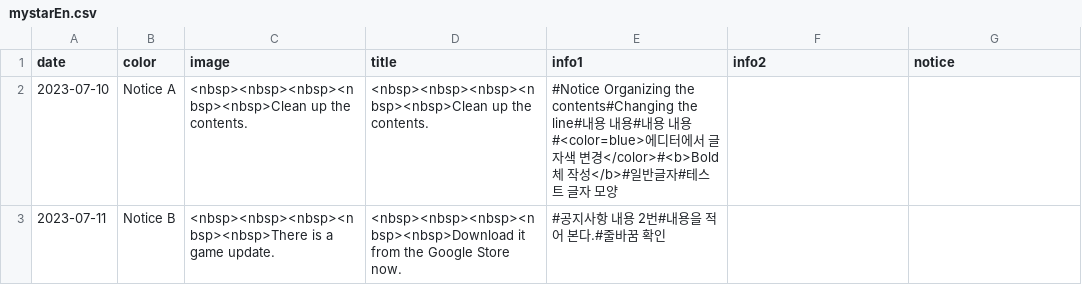
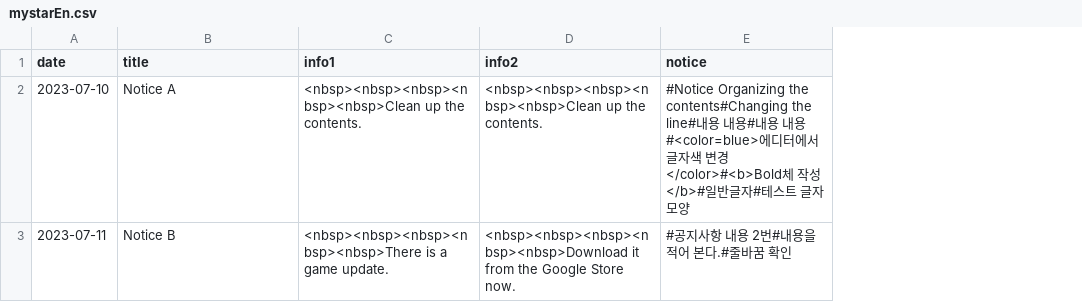
Before and after one commit to Playnex/Playnex, a CSV file: mystarEn.csv, drawn as a sheet; removed rows and columns are numbered as before the commit, all else as after; the diff names each change by its address in the sheet, - before the commit and + after, or states it on an @@ line.

Commit message:
Update mystarEn.csv

```diff
--- a/mystarEn.csv
+++ b/mystarEn.csv
-column B (color), rows 2-3: Notice A | Notice B
-column C (image), rows 2-3: <nbsp><nbsp><nbsp><nbsp><nbsp>Clean up the contents. | <nbsp><nbsp><nbsp><nbsp><nbsp>There is a game update.
-B2 (title): <nbsp><nbsp><nbsp><nbsp><nbsp>Clean up the contents.
+B2 (title): Notice A
-C2 (info1): #Notice Organizing the contents#Changing the line#내용 내용#내용 내용#<color=blue>에디터에서 글자색 변경</color>#<b>Bold체 작성</b>#일반글자#테스트 글자 모양
+C2 (info1): <nbsp><nbsp><nbsp><nbsp><nbsp>Clean up the contents.
-D2 (info2): (empty)
+D2 (info2): <nbsp><nbsp><nbsp><nbsp><nbsp>Clean up the contents.
-E2 (notice): (empty)
+E2 (notice): #Notice Organizing the contents#Changing the line#내용 내용#내용 내용#<color=blue>에디터에서 글자색 변경</color>#<b>Bold체 작성</b>#일반글자#테스트 글자 모양
-B3 (title): <nbsp><nbsp><nbsp><nbsp><nbsp>Download it from the Google Store now.
+B3 (title): Notice B
-C3 (info1): #공지사항 내용 2번#내용을 적어 본다.#줄바꿈 확인
+C3 (info1): <nbsp><nbsp><nbsp><nbsp><nbsp>There is a game update.
-D3 (info2): (empty)
+D3 (info2): <nbsp><nbsp><nbsp><nbsp><nbsp>Download it from the Google Store now.
-E3 (notice): (empty)
+E3 (notice): #공지사항 내용 2번#내용을 적어 본다.#줄바꿈 확인
```
